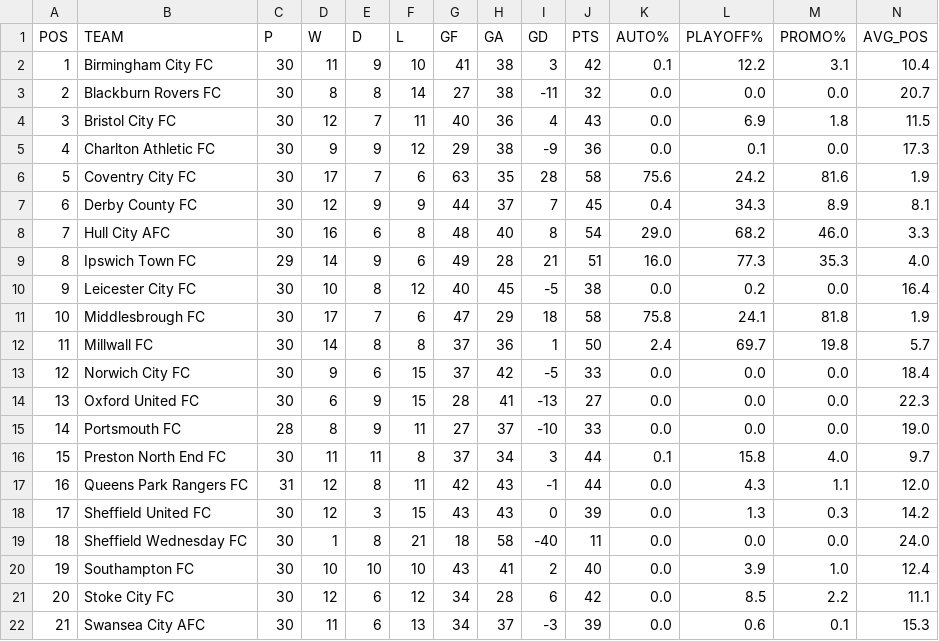
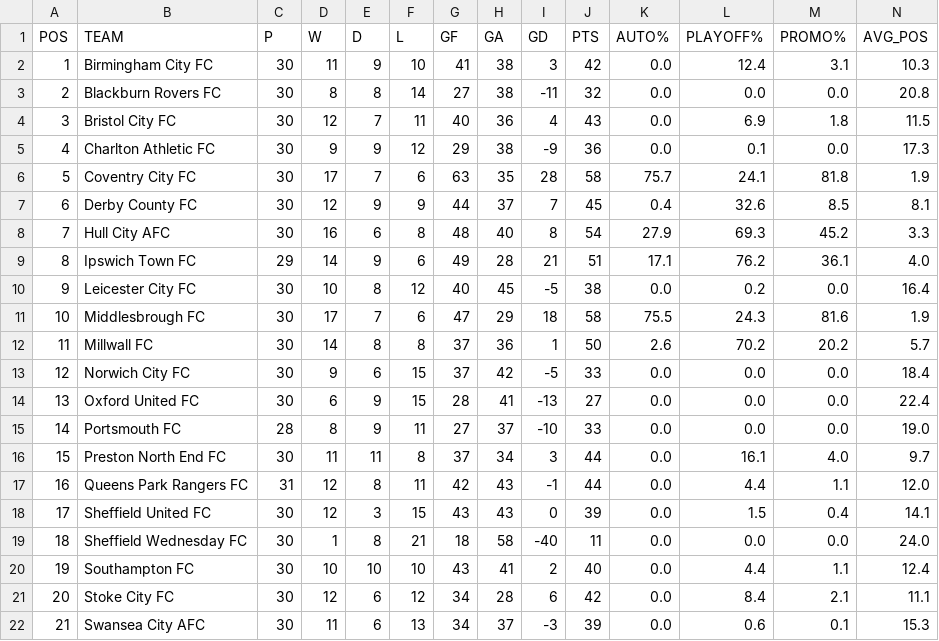
Before and after one commit to f0niks/championship-data, a CSV file: promotion_probabilities.csv, drawn as a sheet; only a part is shown; the diff covers the shown part only.

Commit message:
Update promotion probabilities - 2026-02-06 18:24

```diff
--- a/promotion_probabilities.csv
+++ b/promotion_probabilities.csv
@@ -1,22 +1,22 @@
 POS,TEAM,P,W,D,L,GF,GA,GD,PTS,AUTO%,PLAYOFF%,PROMO%,AVG_POS
-1,Birmingham City FC,30,11,9,10,41,38,3,42,0.1,12.2,3.1,10.4
-2,Blackburn Rovers FC,30,8,8,14,27,38,-11,32,0.0,0.0,0.0,20.7
+1,Birmingham City FC,30,11,9,10,41,38,3,42,0.0,12.4,3.1,10.3
+2,Blackburn Rovers FC,30,8,8,14,27,38,-11,32,0.0,0.0,0.0,20.8
 3,Bristol City FC,30,12,7,11,40,36,4,43,0.0,6.9,1.8,11.5
 4,Charlton Athletic FC,30,9,9,12,29,38,-9,36,0.0,0.1,0.0,17.3
-5,Coventry City FC,30,17,7,6,63,35,28,58,75.6,24.2,81.6,1.9
-6,Derby County FC,30,12,9,9,44,37,7,45,0.4,34.3,8.9,8.1
-7,Hull City AFC,30,16,6,8,48,40,8,54,29.0,68.2,46.0,3.3
-8,Ipswich Town FC,29,14,9,6,49,28,21,51,16.0,77.3,35.3,4.0
+5,Coventry City FC,30,17,7,6,63,35,28,58,75.7,24.1,81.8,1.9
+6,Derby County FC,30,12,9,9,44,37,7,45,0.4,32.6,8.5,8.1
+7,Hull City AFC,30,16,6,8,48,40,8,54,27.9,69.3,45.2,3.3
+8,Ipswich Town FC,29,14,9,6,49,28,21,51,17.1,76.2,36.1,4.0
 9,Leicester City FC,30,10,8,12,40,45,-5,38,0.0,0.2,0.0,16.4
-10,Middlesbrough FC,30,17,7,6,47,29,18,58,75.8,24.1,81.8,1.9
-11,Millwall FC,30,14,8,8,37,36,1,50,2.4,69.7,19.8,5.7
+10,Middlesbrough FC,30,17,7,6,47,29,18,58,75.5,24.3,81.6,1.9
+11,Millwall FC,30,14,8,8,37,36,1,50,2.6,70.2,20.2,5.7
 12,Norwich City FC,30,9,6,15,37,42,-5,33,0.0,0.0,0.0,18.4
-13,Oxford United FC,30,6,9,15,28,41,-13,27,0.0,0.0,0.0,22.3
+13,Oxford United FC,30,6,9,15,28,41,-13,27,0.0,0.0,0.0,22.4
 14,Portsmouth FC,28,8,9,11,27,37,-10,33,0.0,0.0,0.0,19.0
-15,Preston North End FC,30,11,11,8,37,34,3,44,0.1,15.8,4.0,9.7
-16,Queens Park Rangers FC,31,12,8,11,42,43,-1,44,0.0,4.3,1.1,12.0
-17,Sheffield United FC,30,12,3,15,43,43,0,39,0.0,1.3,0.3,14.2
+15,Preston North End FC,30,11,11,8,37,34,3,44,0.0,16.1,4.0,9.7
+16,Queens Park Rangers FC,31,12,8,11,42,43,-1,44,0.0,4.4,1.1,12.0
+17,Sheffield United FC,30,12,3,15,43,43,0,39,0.0,1.5,0.4,14.1
 18,Sheffield Wednesday FC,30,1,8,21,18,58,-40,11,0.0,0.0,0.0,24.0
-19,Southampton FC,30,10,10,10,43,41,2,40,0.0,3.9,1.0,12.4
-20,Stoke City FC,30,12,6,12,34,28,6,42,0.0,8.5,2.2,11.1
+19,Southampton FC,30,10,10,10,43,41,2,40,0.0,4.4,1.1,12.4
+20,Stoke City FC,30,12,6,12,34,28,6,42,0.0,8.4,2.1,11.1
 21,Swansea City AFC,30,11,6,13,34,37,-3,39,0.0,0.6,0.1,15.3
```
Also changed, not shown: 4 edited cells elsewhere in this file.
